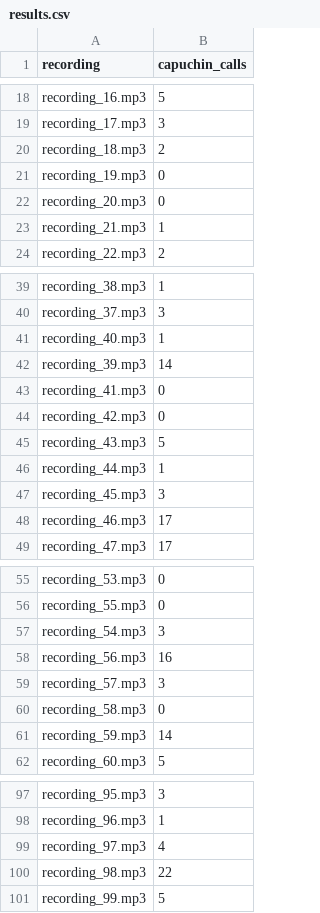
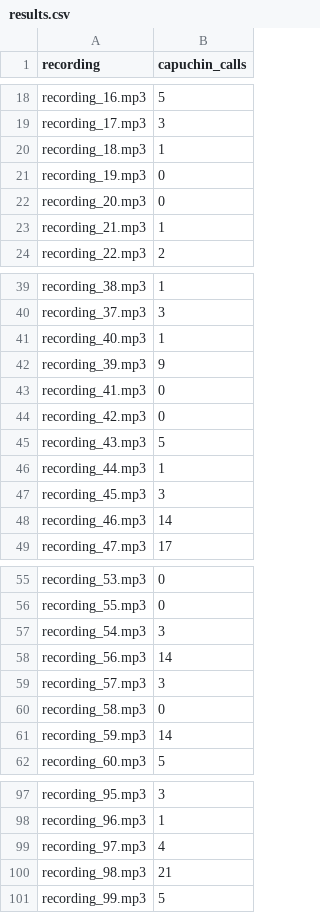
Before and after one commit to adparekh/capuchin-bird-calls, a CSV file: results.csv, drawn as a sheet; only a part is shown, gaps mark what is left out; the diff covers the shown part only.

```diff
--- a/results.csv
+++ b/results.csv
@@ -19,3 +19,3 @@ recording_16.mp3,5
 recording_17.mp3,3
-recording_18.mp3,2
+recording_18.mp3,1
 recording_19.mp3,0
@@ -41,3 +41,3 @@ recording_37.mp3,3
 recording_40.mp3,1
-recording_39.mp3,14
+recording_39.mp3,9
 recording_41.mp3,0
@@ -47,3 +47,3 @@ recording_44.mp3,1
 recording_45.mp3,3
-recording_46.mp3,17
+recording_46.mp3,14
 recording_47.mp3,17
@@ -57,3 +57,3 @@ recording_55.mp3,0
 recording_54.mp3,3
-recording_56.mp3,16
+recording_56.mp3,14
 recording_57.mp3,3
@@ -99,3 +99,3 @@ recording_96.mp3,1
 recording_97.mp3,4
-recording_98.mp3,22
+recording_98.mp3,21
 recording_99.mp3,5
```
Also changed, not shown: 9 edited cells elsewhere in this file, 1 other file.
